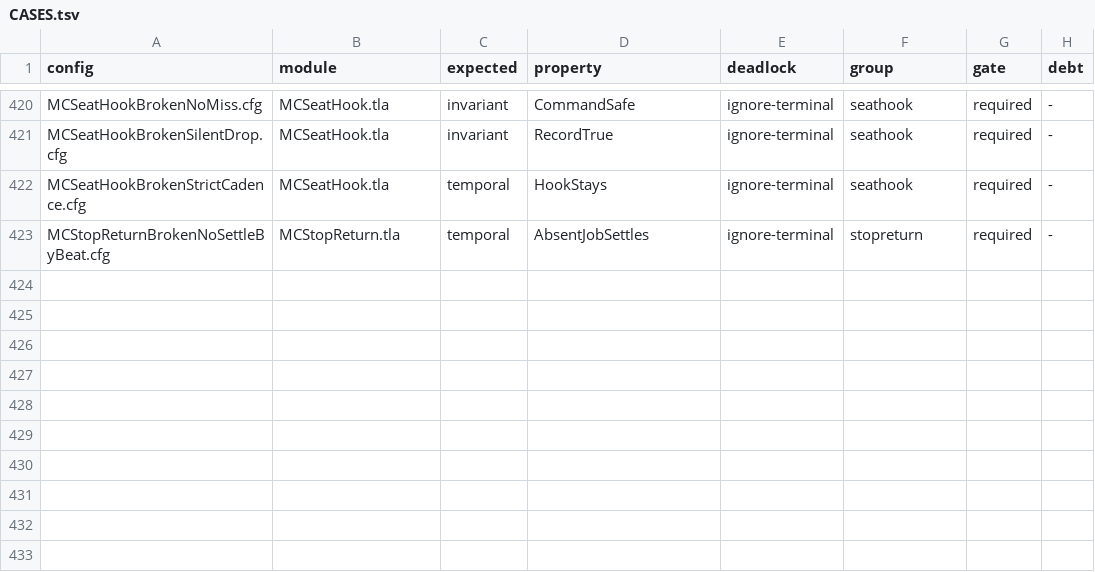
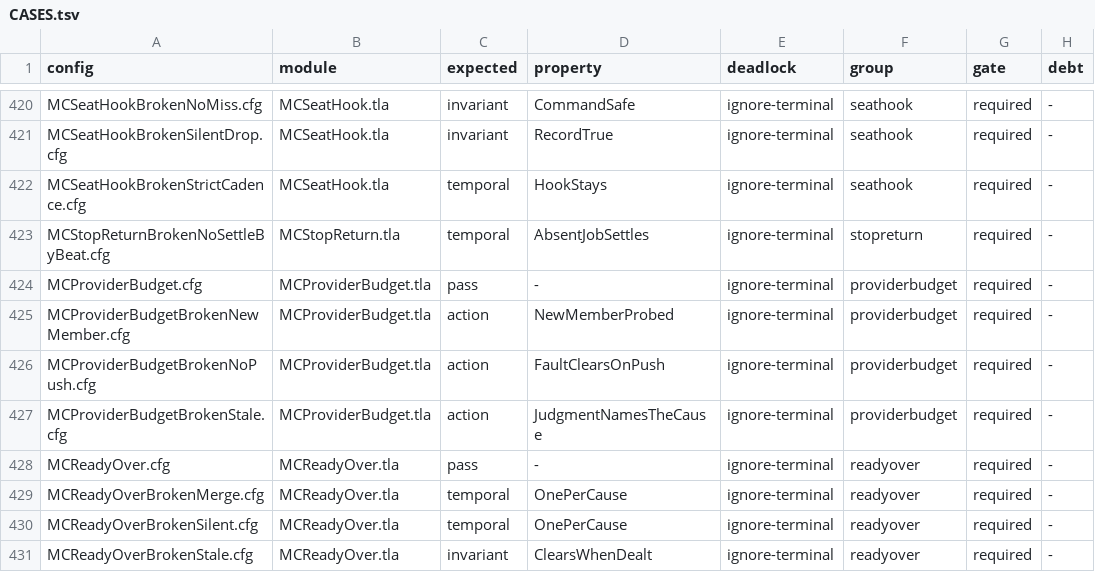
Before and after one commit to mas-bandwidth/nova-sprint, a TSV file: tla/CASES.tsv, drawn as a sheet; only a part is shown, gaps mark what is left out; the diff names each change by its address in the sheet, - before the commit and + after, or states it on an @@ line.

```diff
--- a/tla/CASES.tsv
+++ b/tla/CASES.tsv
+row 424: MCProviderBudget.cfg | MCProviderBudget.tla | pass | - | ignore-terminal | providerbudget | required | -
+row 425: MCProviderBudgetBrokenNewMember.cfg | MCProviderBudget.tla | action | NewMemberProbed | ignore-terminal | providerbudget | required | -
+row 426: MCProviderBudgetBrokenNoPush.cfg | MCProviderBudget.tla | action | FaultClearsOnPush | ignore-terminal | providerbudget | required | -
+row 427: MCProviderBudgetBrokenStale.cfg | MCProviderBudget.tla | action | JudgmentNamesTheCause | ignore-terminal | providerbudget | required | -
+row 428: MCReadyOver.cfg | MCReadyOver.tla | pass | - | ignore-terminal | readyover | required | -
+row 429: MCReadyOverBrokenMerge.cfg | MCReadyOver.tla | temporal | OnePerCause | ignore-terminal | readyover | required | -
+row 430: MCReadyOverBrokenSilent.cfg | MCReadyOver.tla | temporal | OnePerCause | ignore-terminal | readyover | required | -
+row 431: MCReadyOverBrokenStale.cfg | MCReadyOver.tla | invariant | ClearsWhenDealt | ignore-terminal | readyover | required | -
```
Also changed, not shown: tla/RUNS.tsv, 1 other file.
